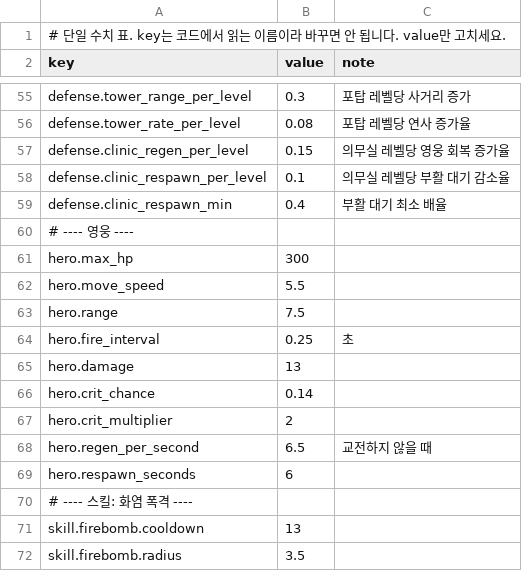
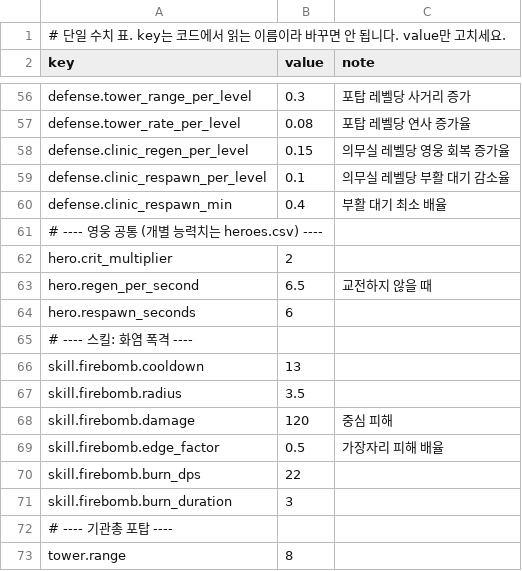
Before and after one commit to eudum6-boop/zombie-slg, a CSV file: Assets/_Project/Data/Tables/balance.csv, drawn as a sheet; only a part is shown, gaps mark what is left out; the shorter side is filled out with more unchanged rows; the diff covers the shown part only.

Commit message:
feat(heroes): 영웅 8명·모집(천장/10회 확정/확률 공개)·승급·배치 슬롯, 세이브 v2

```diff
--- a/Assets/_Project/Data/Tables/balance.csv
+++ b/Assets/_Project/Data/Tables/balance.csv
@@ -59,9 +60,3 @@ defense.clinic_respawn_per_level,0.1,의무실 레벨당 부활 대기 감소율
 defense.clinic_respawn_min,0.4,부활 대기 최소 배율
-# ---- 영웅 ----
-hero.max_hp,300,
-hero.move_speed,5.5,
-hero.range,7.5,
-hero.fire_interval,0.25,초
-hero.damage,13,
-hero.crit_chance,0.14,
+# ---- 영웅 공통 (개별 능력치는 heroes.csv) ----
 hero.crit_multiplier,2,
```
Also changed, not shown: 20 added rows elsewhere in this file, 30 other files.
